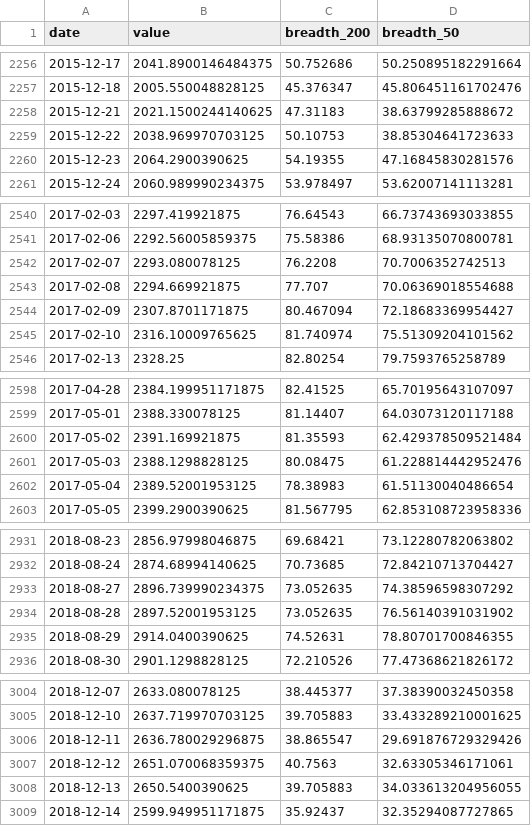
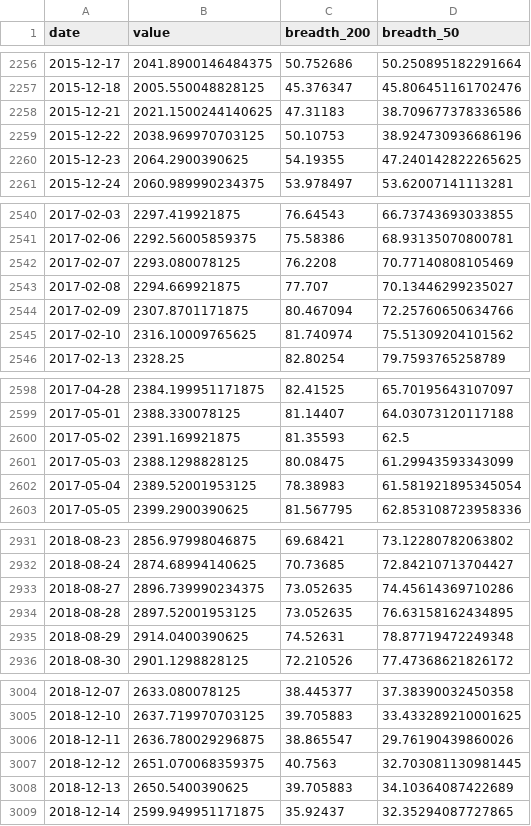
Before and after one commit to BamHIHedgeFundCEO/bamhi-web-2.0, a CSV file: data/breadth.csv, drawn as a sheet; only a part is shown, gaps mark what is left out; the diff covers the shown part only.

```diff
--- a/data/breadth.csv
+++ b/data/breadth.csv
@@ -2257,5 +2257,5 @@ date,value,breadth_200,breadth_50
 2015-12-18,2005.550048828125,45.376347,45.806451161702476
-2015-12-21,2021.1500244140625,47.31183,38.63799285888672
-2015-12-22,2038.969970703125,50.10753,38.85304641723633
-2015-12-23,2064.2900390625,54.19355,47.16845830281576
+2015-12-21,2021.1500244140625,47.31183,38.709677378336586
+2015-12-22,2038.969970703125,50.10753,38.924730936686196
+2015-12-23,2064.2900390625,54.19355,47.240142822265625
 2015-12-24,2060.989990234375,53.978497,53.62007141113281
@@ -2541,5 +2541,5 @@ date,value,breadth_200,breadth_50
 2017-02-06,2292.56005859375,75.58386,68.93135070800781
-2017-02-07,2293.080078125,76.2208,70.7006352742513
-2017-02-08,2294.669921875,77.707,70.06369018554688
-2017-02-09,2307.8701171875,80.467094,72.18683369954427
+2017-02-07,2293.080078125,76.2208,70.77140808105469
+2017-02-08,2294.669921875,77.707,70.13446299235027
+2017-02-09,2307.8701171875,80.467094,72.25760650634766
 2017-02-10,2316.10009765625,81.740974,75.51309204101562
@@ -2599,5 +2599,5 @@ date,value,breadth_200,breadth_50
 2017-05-01,2388.330078125,81.14407,64.03073120117188
-2017-05-02,2391.169921875,81.35593,62.429378509521484
-2017-05-03,2388.1298828125,80.08475,61.228814442952476
-2017-05-04,2389.52001953125,78.38983,61.51130040486654
+2017-05-02,2391.169921875,81.35593,62.5
+2017-05-03,2388.1298828125,80.08475,61.29943593343099
+2017-05-04,2389.52001953125,78.38983,61.581921895345054
 2017-05-05,2399.2900390625,81.567795,62.853108723958336
@@ -2932,5 +2932,5 @@ date,value,breadth_200,breadth_50
 2018-08-24,2874.68994140625,70.73685,72.84210713704427
-2018-08-27,2896.739990234375,73.052635,74.38596598307292
-2018-08-28,2897.52001953125,73.052635,76.56140391031902
-2018-08-29,2914.0400390625,74.52631,78.80701700846355
+2018-08-27,2896.739990234375,73.052635,74.45614369710286
+2018-08-28,2897.52001953125,73.052635,76.63158162434895
+2018-08-29,2914.0400390625,74.52631,78.87719472249348
 2018-08-30,2901.1298828125,72.210526,77.47368621826172
@@ -3005,5 +3005,5 @@ date,value,breadth_200,breadth_50
 2018-12-10,2637.719970703125,39.705883,33.433289210001625
-2018-12-11,2636.780029296875,38.865547,29.691876729329426
-2018-12-12,2651.070068359375,40.7563,32.63305346171061
-2018-12-13,2650.5400390625,39.705883,34.033613204956055
+2018-12-11,2636.780029296875,38.865547,29.76190439860026
+2018-12-12,2651.070068359375,40.7563,32.703081130981445
+2018-12-13,2650.5400390625,39.705883,34.10364087422689
 2018-12-14,2599.949951171875,35.92437,32.35294087727865
```
Also changed, not shown: 6 edited cells elsewhere in this file, data/darkpool_results.csv, data/mr_kings.csv, 45 other files.
